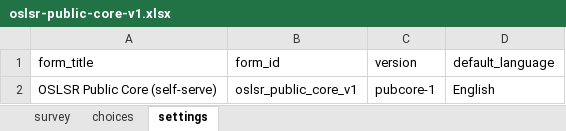
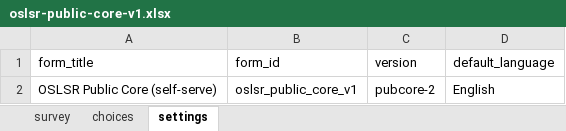
Before and after one commit to awwallawal/oslrs, an Excel workbook: docs/launch-campaign/oslsr-public-core-v1.xlsx, sheet settings, drawn as a sheet; values as stored, in another font and other column widths than the file's, no borders; the diff names each change by its address in the sheet, - before the commit and + after, or states it on an @@ line.

```diff
--- a/docs/launch-campaign/oslsr-public-core-v1.xlsx (sheet settings)
+++ b/docs/launch-campaign/oslsr-public-core-v1.xlsx (sheet settings)
-C2 (version): pubcore-1
+C2 (version): pubcore-2
```
Also changed, not shown: sheet survey, test-fixtures/oslsr-public-core-v1.xlsx, test-fixtures/oslsr_master_v3.xlsx, 1 other file.
